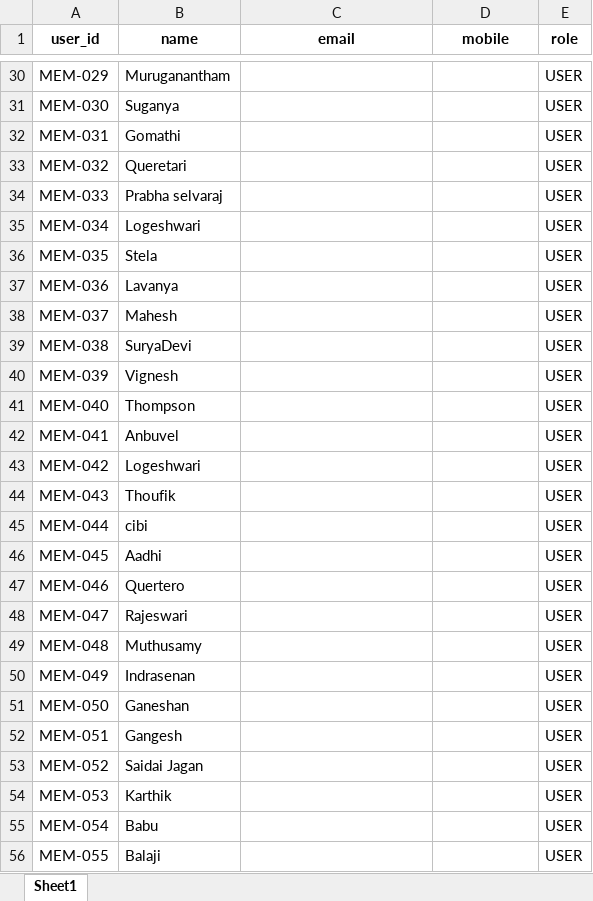
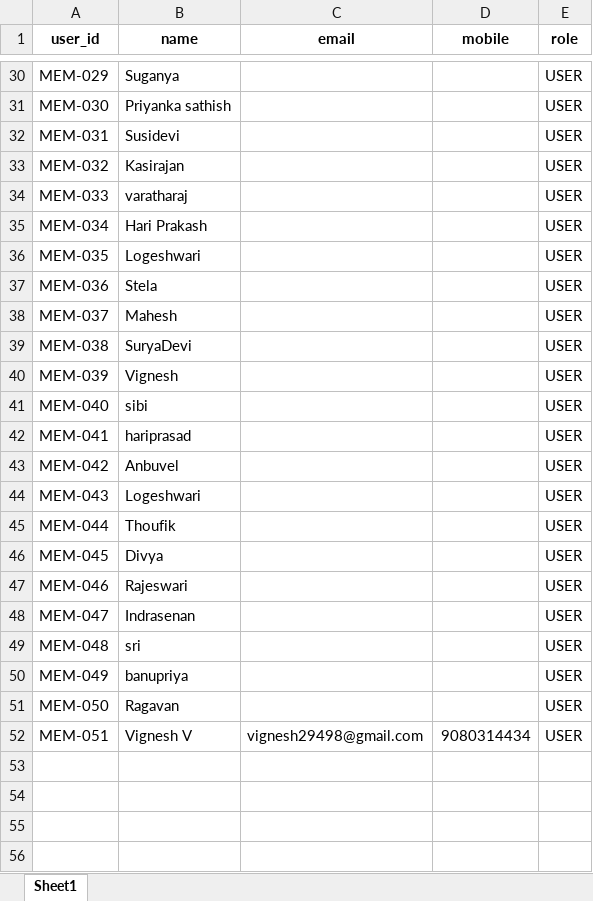
Before and after one commit to vasagarvattamgdl-wq/library, an Excel workbook: data/users.xlsx, sheet Sheet1, drawn as a sheet; only a part is shown, gaps mark what is left out; values as stored, in another font and other column widths than the file's, no borders; the diff covers the shown part only; the diff names each change by its address in the sheet, - before the commit and + after, or states it on an @@ line.

```diff
--- a/data/users.xlsx (sheet Sheet1)
+++ b/data/users.xlsx (sheet Sheet1)
-B30 (name): Muruganantham
+B30 (name): Suganya
-B31 (name): Suganya
+B31 (name): Priyanka sathish
-B32 (name): Gomathi
+B32 (name): Susidevi
-B33 (name): Queretari
+B33 (name): Kasirajan
-B34 (name): Prabha selvaraj
+B34 (name): varatharaj
-B35 (name): Logeshwari
+B35 (name): Hari Prakash
-B36 (name): Stela
+B36 (name): Logeshwari
-B37 (name): Lavanya
+B37 (name): Stela
-B41 (name): Thompson
+B41 (name): sibi
-B42 (name): Anbuvel
+B42 (name): hariprasad
-B43 (name): Logeshwari
+B43 (name): Anbuvel
-B44 (name): Thoufik
+B44 (name): Logeshwari
-B45 (name): cibi
+B45 (name): Thoufik
-B46 (name): Aadhi
+B46 (name): Divya
-B47 (name): Quertero
+B47 (name): Rajeswari
-B48 (name): Rajeswari
+B48 (name): Indrasenan
-B49 (name): Muthusamy
+B49 (name): sri
-B50 (name): Indrasenan
+B50 (name): banupriya
-B51 (name): Ganeshan
+B51 (name): Ragavan
-B52 (name): Gangesh
+B52 (name): Vignesh V
-C52 (email): (empty)
+C52 (email): vignesh29498@gmail.com
-D52 (mobile): (empty)
+D52 (mobile): 9080314434
-row 53: MEM-052 | Saidai Jagan |  |  | USER
-row 54: MEM-053 | Karthik |  |  | USER
-row 55: MEM-054 | Babu |  |  | USER
-row 56: MEM-055 | Balaji |  |  | USER
```
Also changed, not shown: 6 removed rows and 28 edited cells elsewhere in this sheet, data/books.xlsx, data/pending_approvals.xlsx, 3 other files.
